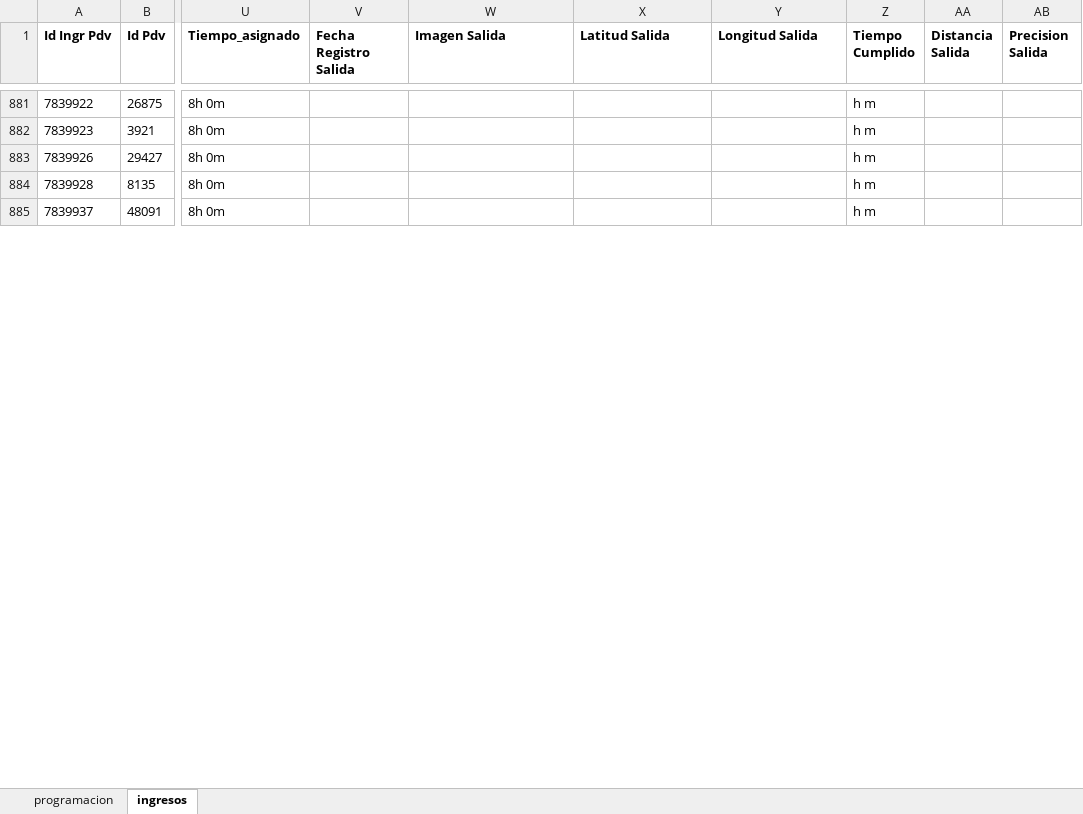
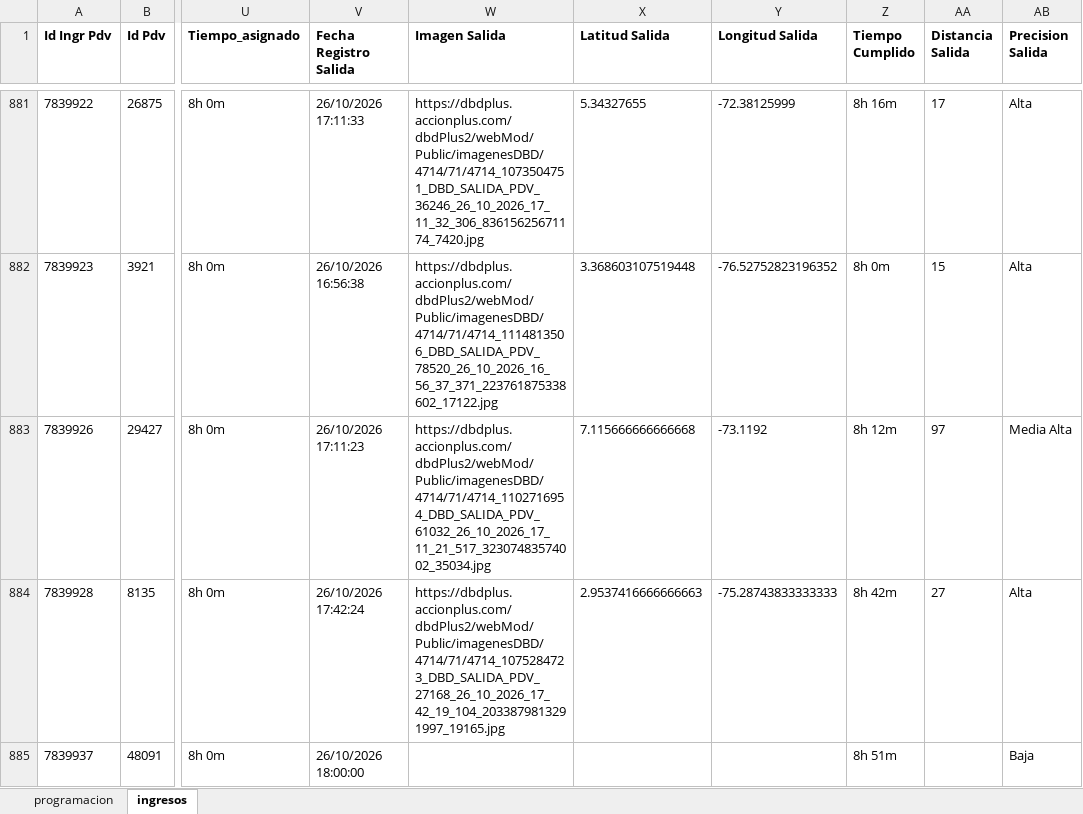
Before and after one commit to johangarzon19/monitor-ingresosv2, an Excel workbook: data/reporte_ingresos.xlsx, sheet ingresos, drawn as a sheet; only a part is shown, gaps mark what is left out; values as stored, in another font and other column widths than the file's, no borders; the diff covers the shown part only; the diff names each change by its address in the sheet, - before the commit and + after, or states it on an @@ line.

Commit message:
Actualizar datos de ingresos

```diff
--- a/data/reporte_ingresos.xlsx (sheet ingresos)
+++ b/data/reporte_ingresos.xlsx (sheet ingresos)
-V881 (Fecha Registro Salida): (empty)
+V881 (Fecha Registro Salida): 26/10/2026 17:11:33
-W881 (Imagen Salida): (empty)
+W881 (Imagen Salida): https://dbdplus.accionplus.com/dbdPlus2/webMod/Public/imagenesDBD/4714/71/4714_1073504751_DBD_SALIDA_PDV_36246_26_10_2026_17_11_32_306_83615625671174_7420.jpg
-X881 (Latitud Salida): (empty)
+X881 (Latitud Salida): 5.34327655
-Y881 (Longitud Salida): (empty)
+Y881 (Longitud Salida): -72.38125999
-Z881 (Tiempo Cumplido): h m
+Z881 (Tiempo Cumplido): 8h 16m
-AA881 (Distancia Salida): (empty)
+AA881 (Distancia Salida): 17
-AB881:AB882 (Precision Salida): (empty)
+AB881:AB882 (Precision Salida): Alta
-V882 (Fecha Registro Salida): (empty)
+V882 (Fecha Registro Salida): 26/10/2026 16:56:38
-W882 (Imagen Salida): (empty)
+W882 (Imagen Salida): https://dbdplus.accionplus.com/dbdPlus2/webMod/Public/imagenesDBD/4714/71/4714_1114813506_DBD_SALIDA_PDV_78520_26_10_2026_16_56_37_371_223761875338602_17122.jpg
-X882 (Latitud Salida): (empty)
+X882 (Latitud Salida): 3.368603107519448
-Y882 (Longitud Salida): (empty)
+Y882 (Longitud Salida): -76.52752823196352
-Z882 (Tiempo Cumplido): h m
+Z882 (Tiempo Cumplido): 8h 0m
-AA882 (Distancia Salida): (empty)
+AA882 (Distancia Salida): 15
-V883 (Fecha Registro Salida): (empty)
+V883 (Fecha Registro Salida): 26/10/2026 17:11:23
-W883 (Imagen Salida): (empty)
+W883 (Imagen Salida): https://dbdplus.accionplus.com/dbdPlus2/webMod/Public/imagenesDBD/4714/71/4714_1102716954_DBD_SALIDA_PDV_61032_26_10_2026_17_11_21_517_32307483574002_35034.jpg
-X883 (Latitud Salida): (empty)
+X883 (Latitud Salida): 7.115666666666668
-Y883 (Longitud Salida): (empty)
+Y883 (Longitud Salida): -73.1192
-Z883 (Tiempo Cumplido): h m
+Z883 (Tiempo Cumplido): 8h 12m
-AA883 (Distancia Salida): (empty)
+AA883 (Distancia Salida): 97
-AB883 (Precision Salida): (empty)
+AB883 (Precision Salida): Media Alta
-V884 (Fecha Registro Salida): (empty)
+V884 (Fecha Registro Salida): 26/10/2026 17:42:24
-W884 (Imagen Salida): (empty)
+W884 (Imagen Salida): https://dbdplus.accionplus.com/dbdPlus2/webMod/Public/imagenesDBD/4714/71/4714_1075284723_DBD_SALIDA_PDV_27168_26_10_2026_17_42_19_104_2033879813291997_19165.jpg
-X884 (Latitud Salida): (empty)
+X884 (Latitud Salida): 2.9537416666666663
-Y884 (Longitud Salida): (empty)
+Y884 (Longitud Salida): -75.28743833333333
-Z884 (Tiempo Cumplido): h m
+Z884 (Tiempo Cumplido): 8h 42m
-AA884 (Distancia Salida): (empty)
+AA884 (Distancia Salida): 27
-AB884 (Precision Salida): (empty)
+AB884 (Precision Salida): Alta
-V885 (Fecha Registro Salida): (empty)
+V885 (Fecha Registro Salida): 26/10/2026 18:00:00
-Z885 (Tiempo Cumplido): h m
+Z885 (Tiempo Cumplido): 8h 51m
-AB885 (Precision Salida): (empty)
+AB885 (Precision Salida): Baja
```
Also changed, not shown: 6 added rows and 79 edited cells elsewhere in this sheet.
